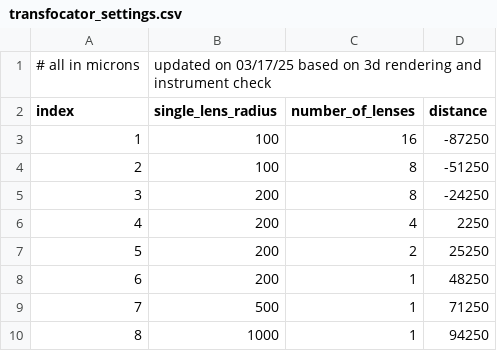
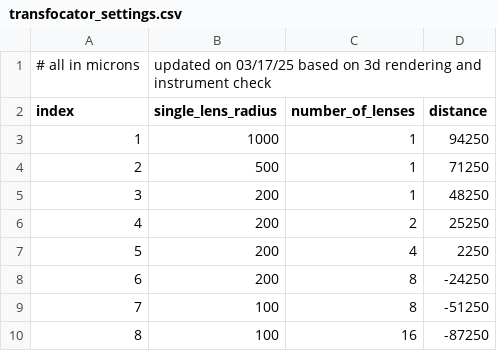
Before and after one commit to APS-4ID-POLAR/polar_instrument, a CSV file: src/instrument/utils/transfocator_settings.csv, drawn as a sheet.

Commit message:
inverted lenses in settings

```diff
--- a/src/instrument/utils/transfocator_settings.csv
+++ b/src/instrument/utils/transfocator_settings.csv
@@ -2,9 +2,9 @@
 index,single_lens_radius,number_of_lenses,distance
-1,100,16,-87250
-2,100,8,-51250
-3,200,8,-24250
-4,200,4,2250
-5,200,2,25250
-6,200,1,48250
-7,500,1,71250
-8,1000,1,94250
+1,1000,1,94250
+2,500,1,71250
+3,200,1,48250
+4,200,2,25250
+5,200,4,2250
+6,200,8,-24250
+7,100,8,-51250
+8,100,16,-87250
```
